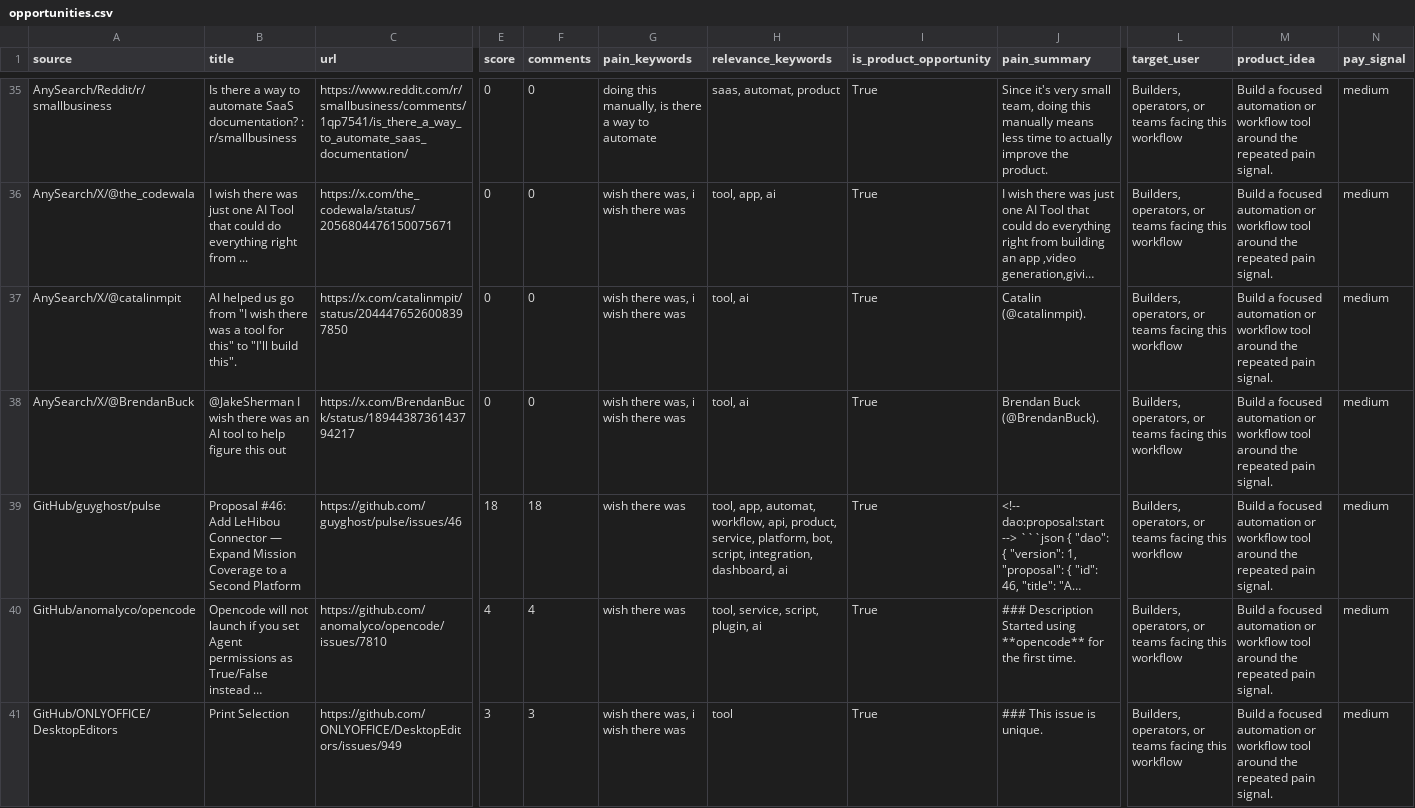
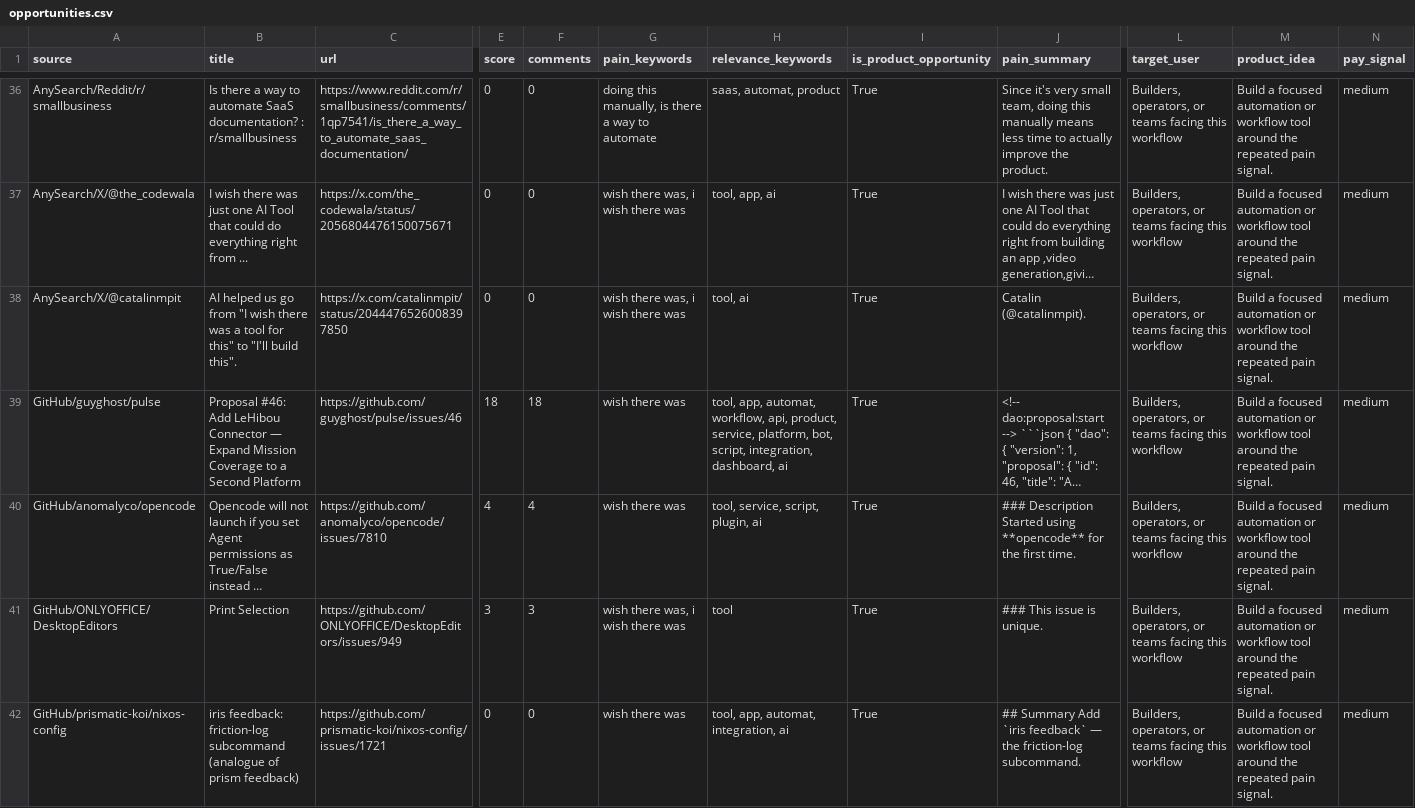
Before and after one commit to jaxxchen003/microsaas-radar, a CSV file: output/opportunities.csv, drawn as a sheet; only a part is shown, gaps mark what is left out; the shorter side is filled out with more unchanged rows; long unchanged cells end in …; removed rows and columns are numbered as before the commit, all else as after; rows hold the shown columns only; the diff covers the shown part only; the diff names each change by its address in the sheet, - before the commit and + after, or states it on an @@ line.

```diff
--- a/output/opportunities.csv
+++ b/output/opportunities.csv
-row 38: AnySearch/X/@BrendanBuck | @JakeSherman I wish there was an AI tool to help figure this out | https://x.com/BrendanBuck/status/1894438736143794217 | 0 | 0 | wish there was, i wish there was | tool, ai | True | Brendan Buck (@BrendanBuck). | Builders, operators, or teams facing this workflow | Build a focused automation or workflow tool around the repeated pain signal. | medium
```
Also changed, not shown: 4 added rows, 3 removed rows and 7 edited cells elsewhere in this file, 3 other files.
